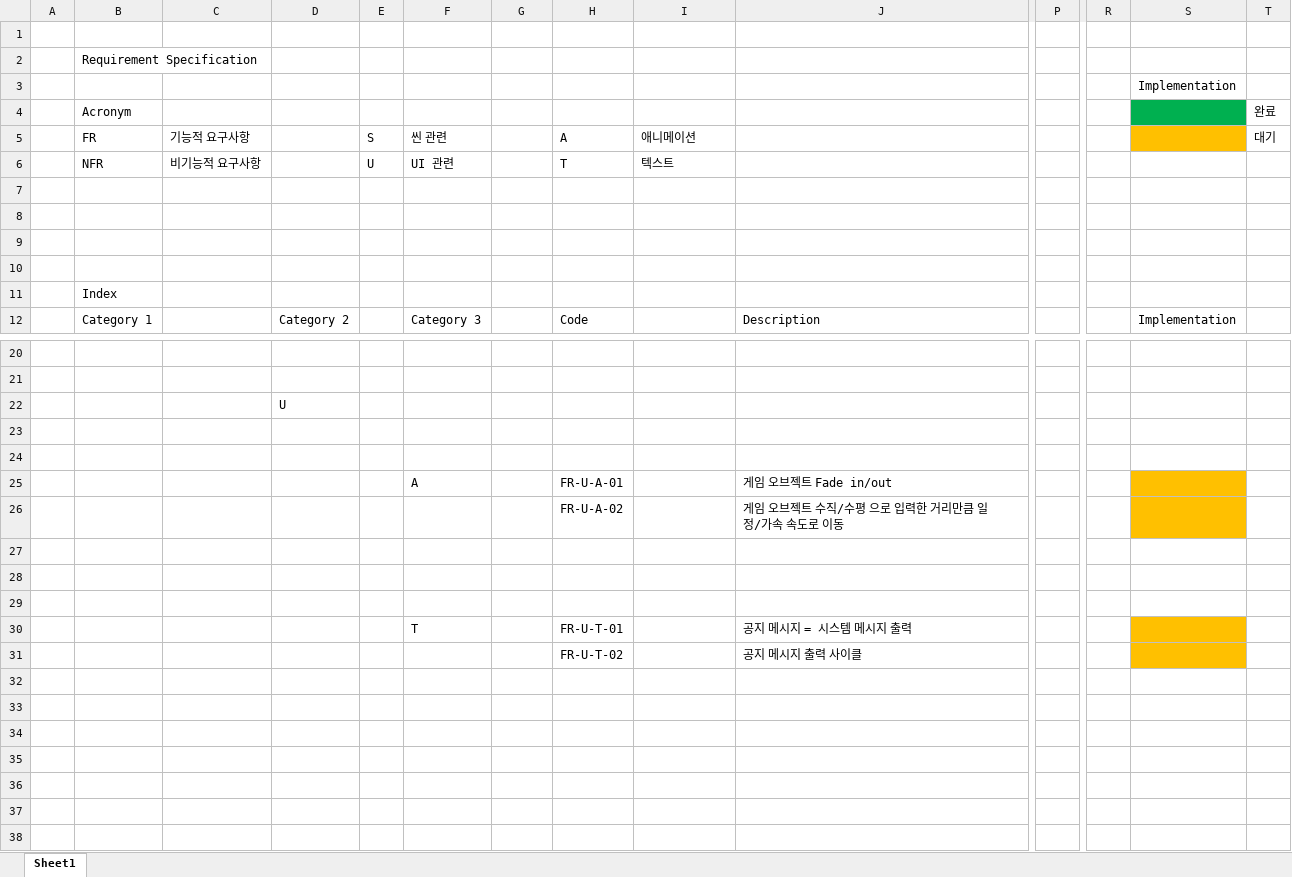
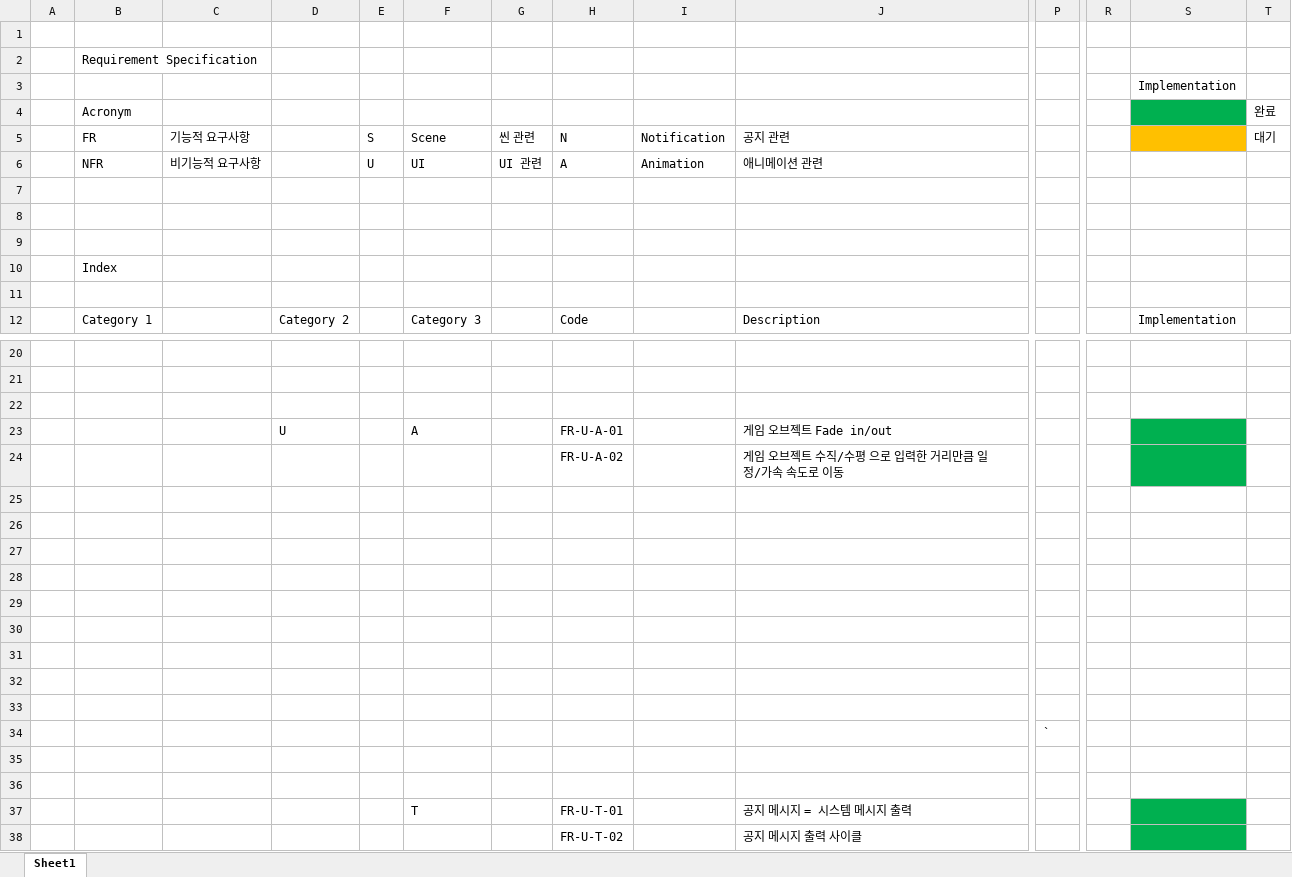
Before and after one commit to VanSubstance/To-the-North, an Excel workbook: documents/Requirement Specification.xlsx, sheet Sheet1, drawn as a sheet; only a part is shown, gaps mark what is left out; values as stored, in another font and other column widths than the file's, no borders; removed rows and columns are numbered as before the commit, all else as after; rows hold the shown columns only; the diff names each change by its address in the sheet, - before the commit and + after, or states it on an @@ line.

Commit message:
Docs: Synchronizing RS with Actual
#1

~ 변경된 내용에 맞춰 FR 수정

```diff
--- a/documents/Requirement Specification.xlsx (sheet Sheet1)
+++ b/documents/Requirement Specification.xlsx (sheet Sheet1)
-row 5:  | FR | 기능적 요구사항 |  | S | 씬 관련 |  | A | 애니메이션 |  |  |  |  | 대기
-row 6:  | NFR | 비기능적 요구사항 |  | U | UI 관련 |  | T | 텍스트
-row 5: (empty)
+row 5:  | FR | 기능적 요구사항 |  | S | Scene | 씬 관련 | N | Notification | 공지 관련 |  |  |  | 대기
-S5 fill: none
+S5 fill: #FFC000
+row 6:  | NFR | 비기능적 요구사항 |  | U | UI | UI 관련 | A | Animation | 애니메이션 관련
+row 11: (empty)
-D22: U
+D22: (empty)
+row 23:  |  |  | U |  | A |  | FR-U-A-01 |  | 게임 오브젝트 Fade in/out
@@ row 26 moved to row 24: FR-U-A-02 @@
-row 25:  |  |  |  |  | A |  | FR-U-A-01 |  | 게임 오브젝트 Fade in/out
+row 28: (empty)
+row 29: (empty)
+row 30: (empty)
+row 31: (empty)
+row 32: (empty)
+row 33: (empty)
+row 34:  |  |  |  |  |  |  |  |  |  | `
-S37:S38 fill: #FFC000
+S37:S38 fill: #00B050
```
